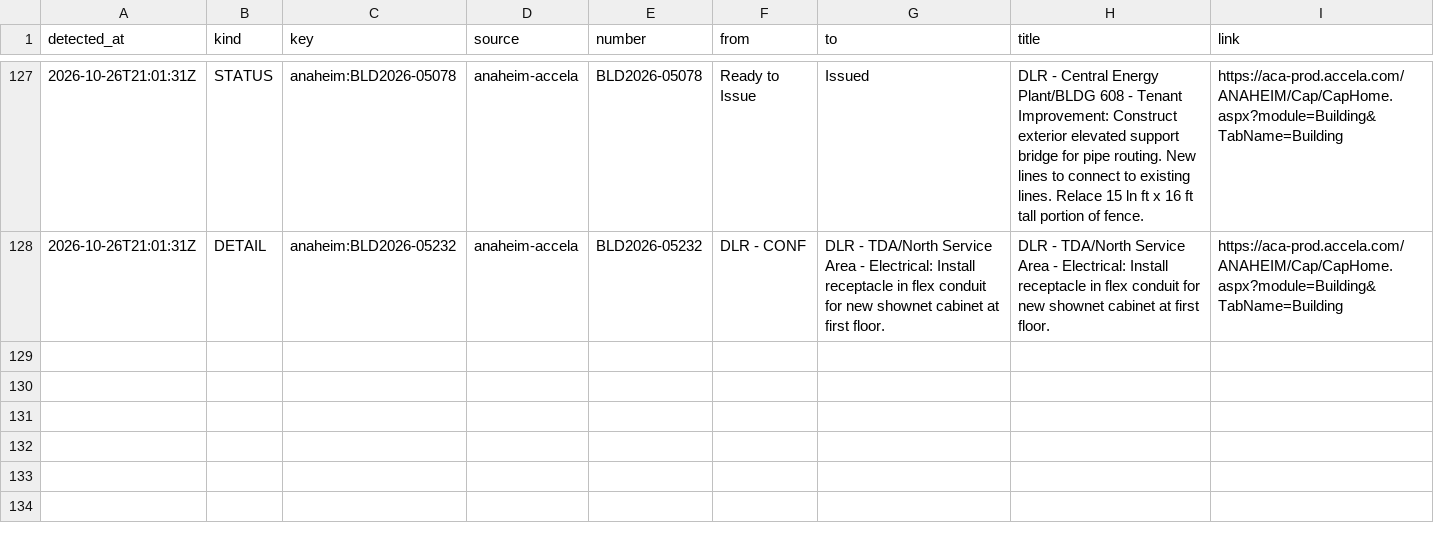
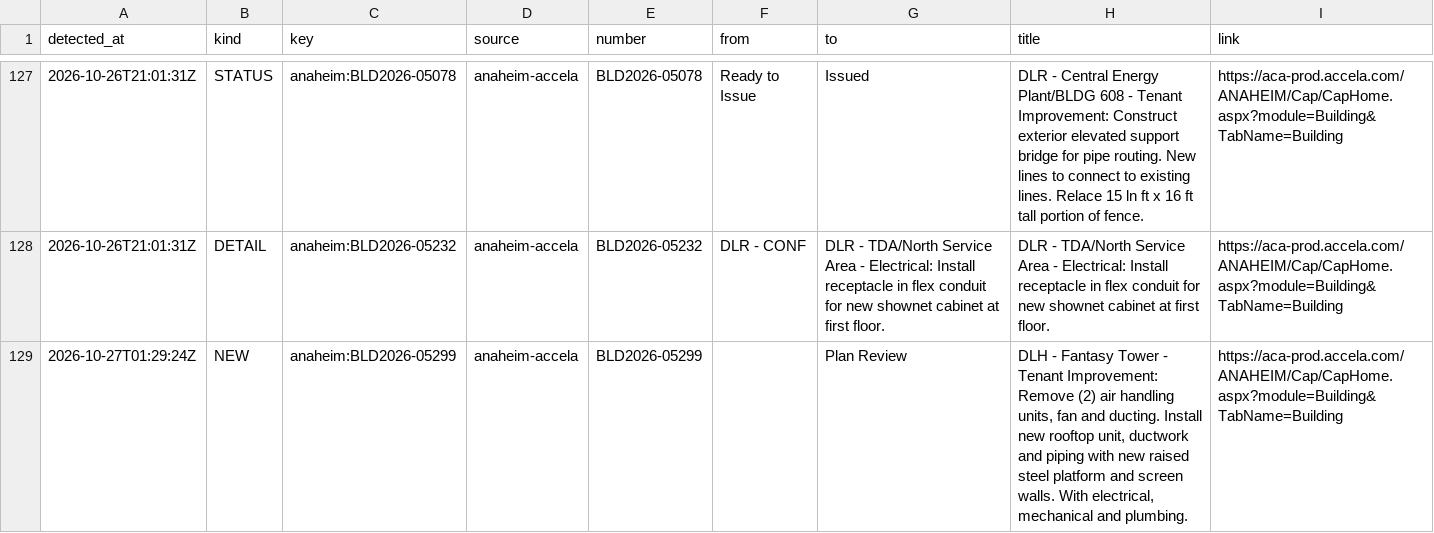
Before and after one commit to scoopdisney/dlr-permit-watch, a CSV file: data/scan/log.csv, drawn as a sheet; only a part is shown, gaps mark what is left out.

```diff
--- a/data/scan/log.csv
+++ b/data/scan/log.csv
@@ -128 +128,2 @@ detected_at,kind,key,source,number,from,to,title,link
 2026-10-26T21:01:31Z,DETAIL,anaheim:BLD2026-05232,anaheim-accela,BLD2026-05232,DLR - CONF,DLR - TDA/North Service Area - Electrical: Install receptacle in flex conduit for new shownet cabinet at first floor.,DLR - TDA/North Service Area - Electrical: Install receptacle in flex conduit for new shownet cabinet at first floor.,https://aca-prod.accela.com/ANAHEIM/Cap/CapHome.aspx?module=Building&TabName=Building
+2026-10-27T01:29:24Z,NEW,anaheim:BLD2026-05299,anaheim-accela,BLD2026-05299,,Plan Review,"DLH - Fantasy Tower - Tenant Improvement: Remove (2) air handling units, fan and ducting. Install new rooftop unit, ductwork and piping with new raised steel platform and screen walls. With electrical, mechanical and plumbing.",https://aca-prod.accela.com/ANAHEIM/Cap/CapHome.aspx?module=Building&TabName=Building
```
Also changed, not shown: data/scan/records.csv, 2 other files.
